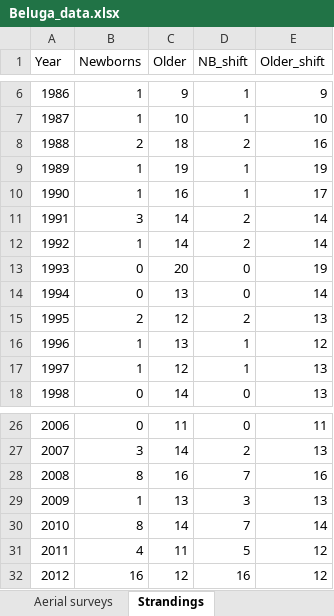
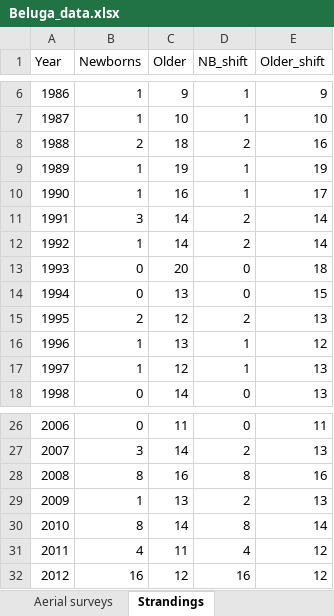
Before and after one commit to mttinker/Beluga, an Excel workbook: data/Beluga_data.xlsx, sheet Strandings, drawn as a sheet; only a part is shown, gaps mark what is left out; values as stored, in another font and other column widths than the file's, no borders; the diff names each change by its address in the sheet, - before the commit and + after, or states it on an @@ line.

Commit message:
Added second version of model that does not use carcass age data for fitting (fit to same data as JAGS model)

```diff
--- a/data/Beluga_data.xlsx (sheet Strandings)
+++ b/data/Beluga_data.xlsx (sheet Strandings)
-E13 (Older_shift): 19
+E13 (Older_shift): 18
-E14 (Older_shift): 14
+E14 (Older_shift): 15
-D28 (NB_shift): 7
+D28 (NB_shift): 8
-D29 (NB_shift): 3
+D29 (NB_shift): 2
-D30 (NB_shift): 7
+D30 (NB_shift): 8
-D31 (NB_shift): 5
+D31 (NB_shift): 4
```
Also changed, not shown: formulas that keep their value, 2 other files.
